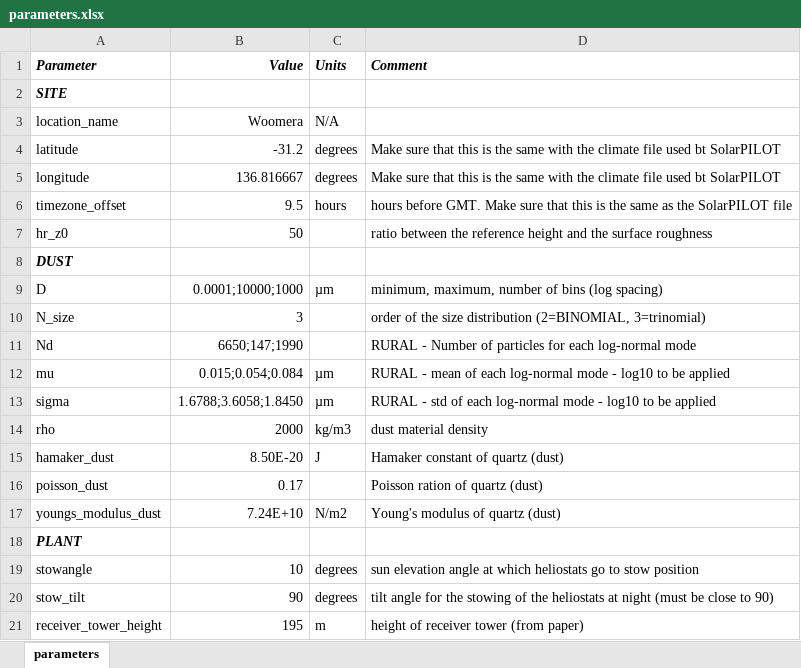
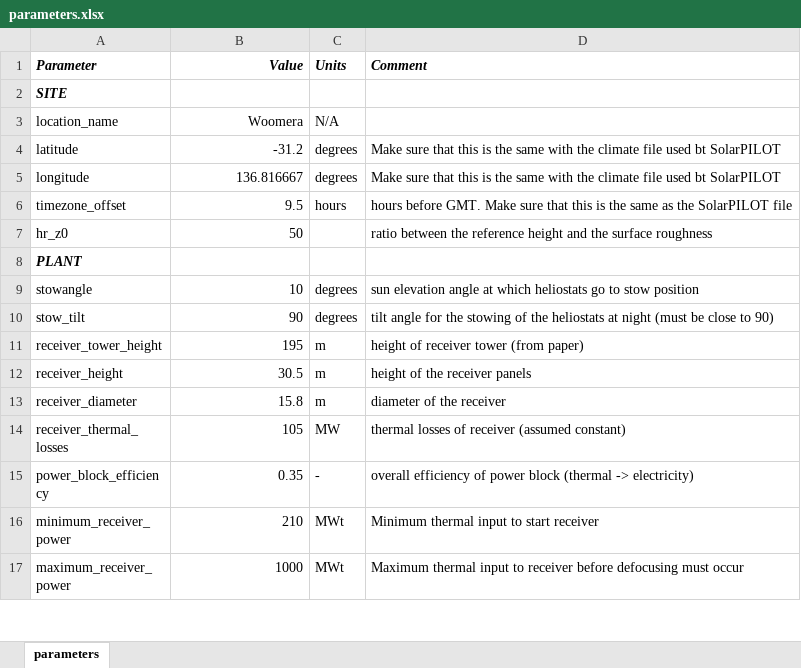
Before and after one commit to cholette/HelioSoil, an Excel workbook: data/public/parameters.xlsx, sheet parameters, drawn as a sheet; only a part is shown; the shorter side is filled out with more unchanged rows; values as stored, in another font and other column widths than the file's, no borders; the diff names each change by its address in the sheet, - before the commit and + after, or states it on an @@ line.

```diff
--- a/data/public/parameters.xlsx (sheet parameters)
+++ b/data/public/parameters.xlsx (sheet parameters)
-row 8: DUST
-row 9: D | 0.0001;10000;1000 | µm | minimum, maximum, number of bins (log spacing)
-row 10: N_size | 3 |  | order of the size distribution (2=BINOMIAL, 3=trinomial)
-row 11: Nd | 6650;147;1990 |  | RURAL - Number of particles for each log-normal mode
-row 12: mu | 0.015;0.054;0.084 | µm | RURAL - mean of each log-normal mode - log10 to be applied
-row 13: sigma | 1.6788;3.6058;1.8450 | µm | RURAL - std of each log-normal mode - log10 to be applied
-row 14: rho | 2000 | kg/m3 | dust material density
-row 15: hamaker_dust | 8.50E-20 | J | Hamaker constant of quartz (dust)
-row 16: poisson_dust | 0.17 |  | Poisson ration of quartz (dust)
-row 17: youngs_modulus_dust | 7.24E+10 | N/m2 | Young's modulus of quartz (dust)
```
Also changed, not shown: data/public/qut_experiments/experiment_20170807_20170811_cinque.xlsx, data/public/qut_experiments/experiment_20170828_20170901_cinque.xlsx, 12 other files.
